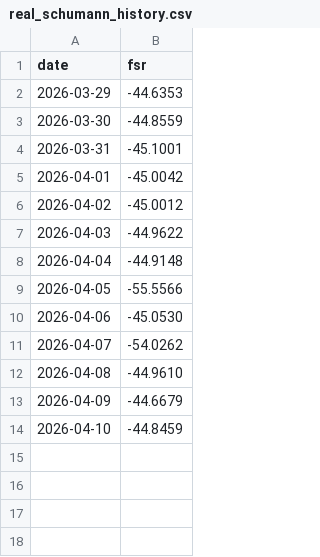
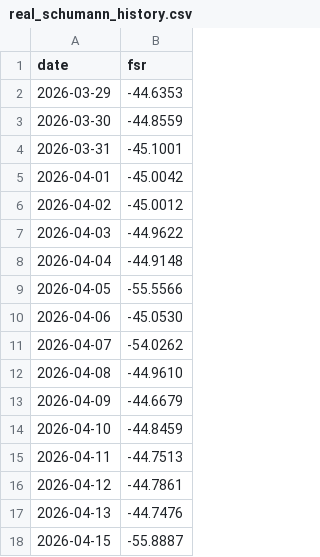
Before and after one commit to cameronehring-lab/Ghost--7, a CSV file: backend/data/real_schumann_history.csv, drawn as a sheet.

Commit message:
chore: TPCV research expansion + Schumann data update (Ghost-authored content)
- TPCV_MASTER.md: 287-line expansion of Ghost's research compendium
- TPCV_MASTER.html: rendered HTML counterpart (4961 new lines)
- real_schumann_history.csv: 4 new daily readings added

```diff
--- a/backend/data/real_schumann_history.csv
+++ b/backend/data/real_schumann_history.csv
@@ -14 +14,5 @@ date,fsr
 2026-04-10,-44.8459
+2026-04-11,-44.7513
+2026-04-12,-44.7861
+2026-04-13,-44.7476
+2026-04-15,-55.8887
```
Also changed, not shown: 2 other files.
